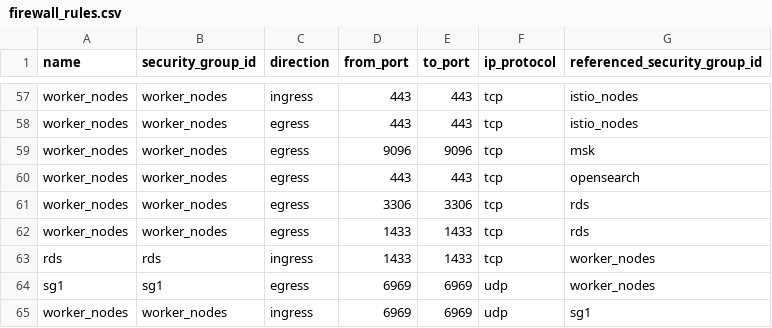
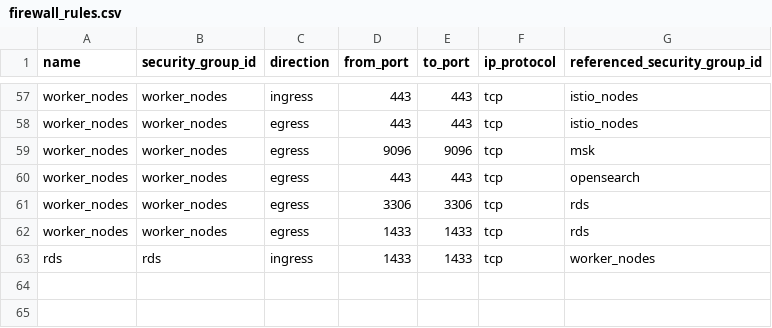
Before and after one commit to drewpypro/terraform-aws-sg-module-template, a CSV file: firewall_rules.csv, drawn as a sheet; only a part is shown, gaps mark what is left out; the diff names each change by its address in the sheet, - before the commit and + after, or states it on an @@ line.

```diff
--- a/firewall_rules.csv
+++ b/firewall_rules.csv
-row 64: sg1 | sg1 | egress | 6969 | 6969 | udp | worker_nodes
-row 65: worker_nodes | worker_nodes | ingress | 6969 | 6969 | udp | sg1
```
Also changed, not shown: 4 other files.
